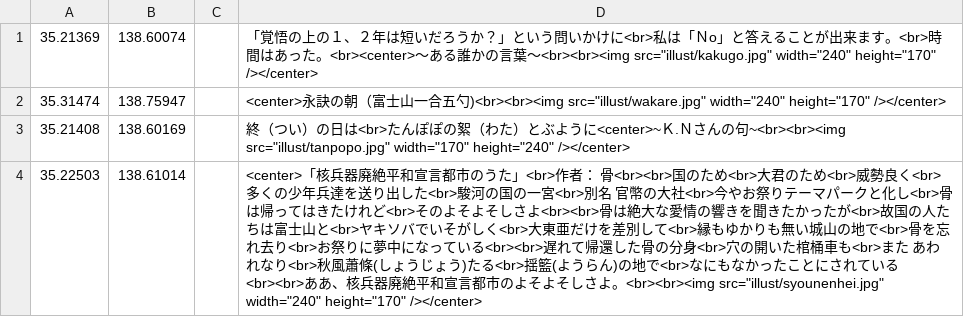
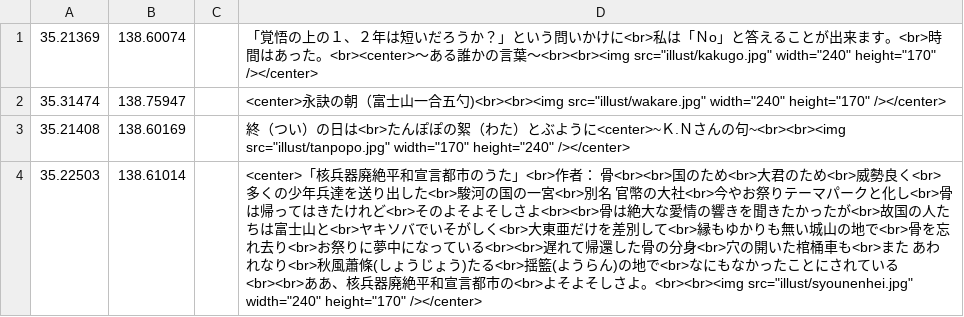
Before and after one commit to shibakin507/darkside, a CSV file: data/zetubou.csv, drawn as a sheet.

Commit message:
Update zetubou.csv

```diff
--- a/data/zetubou.csv
+++ b/data/zetubou.csv
@@ -3,2 +3,2 @@
 35.21408,138.60169,,終（つい）の日は<br>たんぽぽの絮（わた）とぶように<center>~Ｋ.Ｎさんの句~<br><br><img src="illust/tanpopo.jpg" width="170" height="240" /></center>
-35.22503,138.61014,,<center>「核兵器廃絶平和宣言都市のうた」<br>作者：　骨<br><br>国のため<br>大君のため<br>威勢良く<br>多くの少年兵達を送り出した<br>駿河の国の一宮<br>別名　官幣の大社<br>今やお祭りテーマパークと化し<br>骨は帰ってはきたけれど<br>そのよそよそしさよ<br><br>骨は絶大な愛情の響きを聞きたかったが<br>故国の人たちは富士山と<br>ヤキソバでいそがしく<br>大東亜だけを差別して<br>縁もゆかりも無い城山の地で<br>骨を忘れ去り<br>お祭りに夢中になっている<br><br>遅れて帰還した骨の分身<br>穴の開いた棺桶車も<br>また　あわれなり<br>秋風蕭條(しょうじょう)たる<br>揺籃(ようらん)の地で<br>なにもなかったことにされている<br><br>ああ、核兵器廃絶平和宣言都市のよそよそしさよ。<br><br><img src="illust/syounenhei.jpg" width="240" height="170" /></center>
+35.22503,138.61014,,<center>「核兵器廃絶平和宣言都市のうた」<br>作者：　骨<br><br>国のため<br>大君のため<br>威勢良く<br>多くの少年兵達を送り出した<br>駿河の国の一宮<br>別名　官幣の大社<br>今やお祭りテーマパークと化し<br>骨は帰ってはきたけれど<br>そのよそよそしさよ<br><br>骨は絶大な愛情の響きを聞きたかったが<br>故国の人たちは富士山と<br>ヤキソバでいそがしく<br>大東亜だけを差別して<br>縁もゆかりも無い城山の地で<br>骨を忘れ去り<br>お祭りに夢中になっている<br><br>遅れて帰還した骨の分身<br>穴の開いた棺桶車も<br>また　あわれなり<br>秋風蕭條(しょうじょう)たる<br>揺籃(ようらん)の地で<br>なにもなかったことにされている<br><br>ああ、核兵器廃絶平和宣言都市の<br>よそよそしさよ。<br><br><img src="illust/syounenhei.jpg" width="240" height="170" /></center>
```
